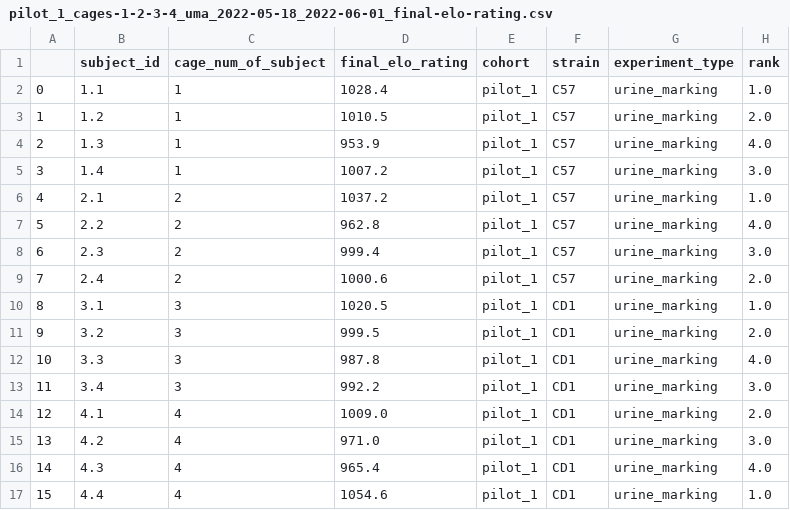
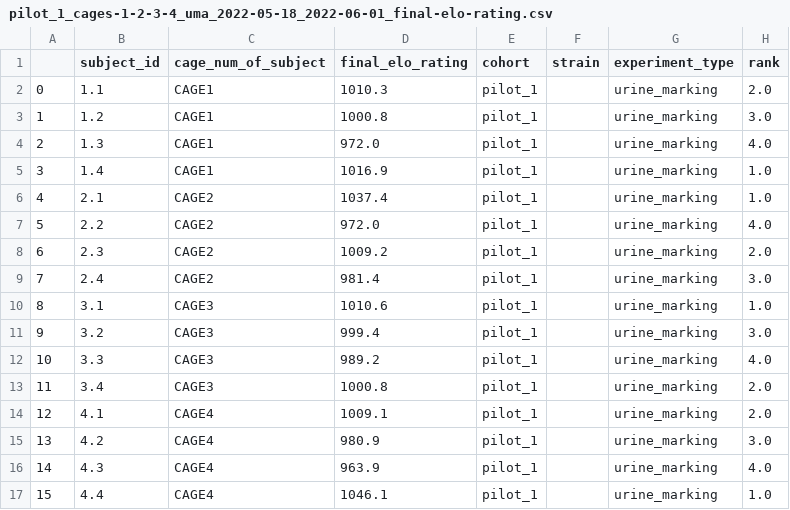
Before and after one commit to padillacoreanolab/dominance_strain_comparison, a CSV file: results/2023_04_27_pilot_1_elo_score_calculation/proc/elo_rating_spread_sheets/urine_marking/pilot_1_cages-1-2-3-4_uma_2022-05-18_2022-06-01_final-elo-rating.csv, drawn as a sheet.

```diff
--- a/results/2023_04_27_pilot_1_elo_score_calculation/proc/elo_rating_spread_sheets/urine_marking/pilot_1_cages-1-2-3-4_uma_2022-05-18_2022-06-01_final-elo-rating.csv
+++ b/results/2023_04_27_pilot_1_elo_score_calculation/proc/elo_rating_spread_sheets/urine_marking/pilot_1_cages-1-2-3-4_uma_2022-05-18_2022-06-01_final-elo-rating.csv
@@ -1,17 +1,17 @@
 ,subject_id,cage_num_of_subject,final_elo_rating,cohort,strain,experiment_type,rank
-0,1.1,1,1028.4,pilot_1,C57,urine_marking,1.0
-1,1.2,1,1010.5,pilot_1,C57,urine_marking,2.0
-2,1.3,1,953.9,pilot_1,C57,urine_marking,4.0
-3,1.4,1,1007.2,pilot_1,C57,urine_marking,3.0
-4,2.1,2,1037.2,pilot_1,C57,urine_marking,1.0
-5,2.2,2,962.8,pilot_1,C57,urine_marking,4.0
-6,2.3,2,999.4,pilot_1,C57,urine_marking,3.0
-7,2.4,2,1000.6,pilot_1,C57,urine_marking,2.0
-8,3.1,3,1020.5,pilot_1,CD1,urine_marking,1.0
-9,3.2,3,999.5,pilot_1,CD1,urine_marking,2.0
-10,3.3,3,987.8,pilot_1,CD1,urine_marking,4.0
-11,3.4,3,992.2,pilot_1,CD1,urine_marking,3.0
-12,4.1,4,1009.0,pilot_1,CD1,urine_marking,2.0
-13,4.2,4,971.0,pilot_1,CD1,urine_marking,3.0
-14,4.3,4,965.4,pilot_1,CD1,urine_marking,4.0
-15,4.4,4,1054.6,pilot_1,CD1,urine_marking,1.0
+0,1.1,CAGE1,1010.3,pilot_1,,urine_marking,2.0
+1,1.2,CAGE1,1000.8,pilot_1,,urine_marking,3.0
+2,1.3,CAGE1,972.0,pilot_1,,urine_marking,4.0
+3,1.4,CAGE1,1016.9,pilot_1,,urine_marking,1.0
+4,2.1,CAGE2,1037.4,pilot_1,,urine_marking,1.0
+5,2.2,CAGE2,972.0,pilot_1,,urine_marking,4.0
+6,2.3,CAGE2,1009.2,pilot_1,,urine_marking,2.0
+7,2.4,CAGE2,981.4,pilot_1,,urine_marking,3.0
+8,3.1,CAGE3,1010.6,pilot_1,,urine_marking,1.0
+9,3.2,CAGE3,999.4,pilot_1,,urine_marking,3.0
+10,3.3,CAGE3,989.2,pilot_1,,urine_marking,4.0
+11,3.4,CAGE3,1000.8,pilot_1,,urine_marking,2.0
+12,4.1,CAGE4,1009.1,pilot_1,,urine_marking,2.0
+13,4.2,CAGE4,980.9,pilot_1,,urine_marking,3.0
+14,4.3,CAGE4,963.9,pilot_1,,urine_marking,4.0
+15,4.4,CAGE4,1046.1,pilot_1,,urine_marking,1.0
```
Also changed, not shown: results/2023_04_27_pilot_1_elo_score_calculation/proc/elo_rating_spread_sheets/urine_marking/pilot_1_cages-1-2-3-4_uma_2022-05-18_2022-06-01_elo-rating-history.csv, 5 other files.
